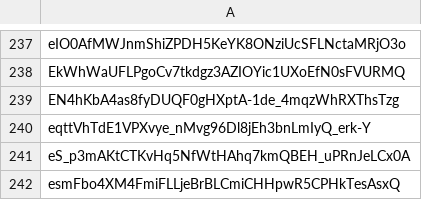
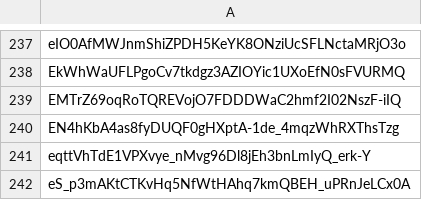
Before and after one commit to Jonny-Ringo/the_eye_of_AO, a CSV file: data/dev-addresses.csv, drawn as a sheet; only a part is shown, gaps mark what is left out; the shorter side is filled out with more unchanged rows.

Commit message:
📥 Updated developer address list

```diff
--- a/data/dev-addresses.csv
+++ b/data/dev-addresses.csv
@@ -238,2 +238,3 @@ eIO0AfMWJnmShiZPDH5KeYK8ONziUcSFLNctaMRjO3o
 EkWhWaUFLPgoCv7tkdgz3AZIOYic1UXoEfN0sFVURMQ
+EMTrZ69oqRoTQREVojO7FDDDWaC2hmf2I02NszF-iIQ
 EN4hKbA4as8fyDUQF0gHXptA-1de_4mqzWhRXThsTzg
```
